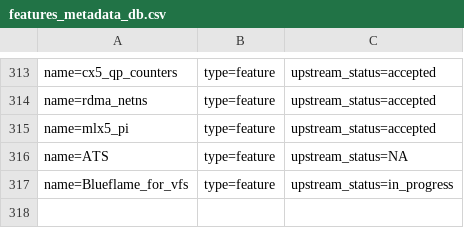
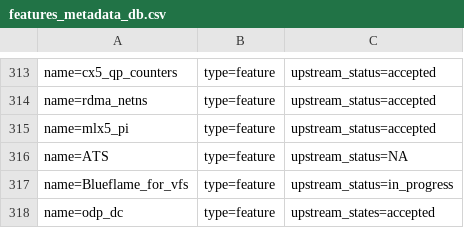
Before and after one commit to huynguyen85/temp_ipsec_inline_ofed_4_7, a CSV file: metadata/features_metadata_db.csv, drawn as a sheet; only a part is shown, gaps mark what is left out.

```diff
--- a/metadata/features_metadata_db.csv
+++ b/metadata/features_metadata_db.csv
@@ -317 +317,2 @@ name=ATS; type=feature; upstream_status=NA;
 name=Blueflame_for_vfs; type=feature; upstream_status=in_progress;
+name=odp_dc; type=feature; upstream_states=accepted;
```
Also changed, not shown: metadata/Michael_Guralnik.csv.
